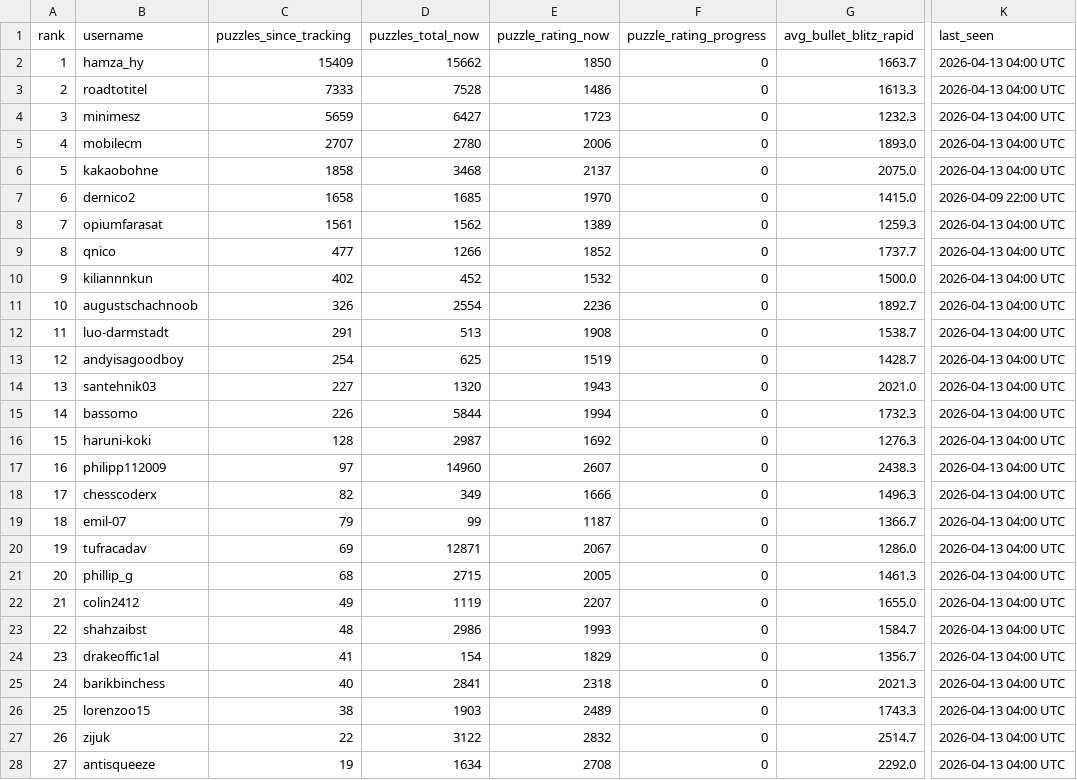
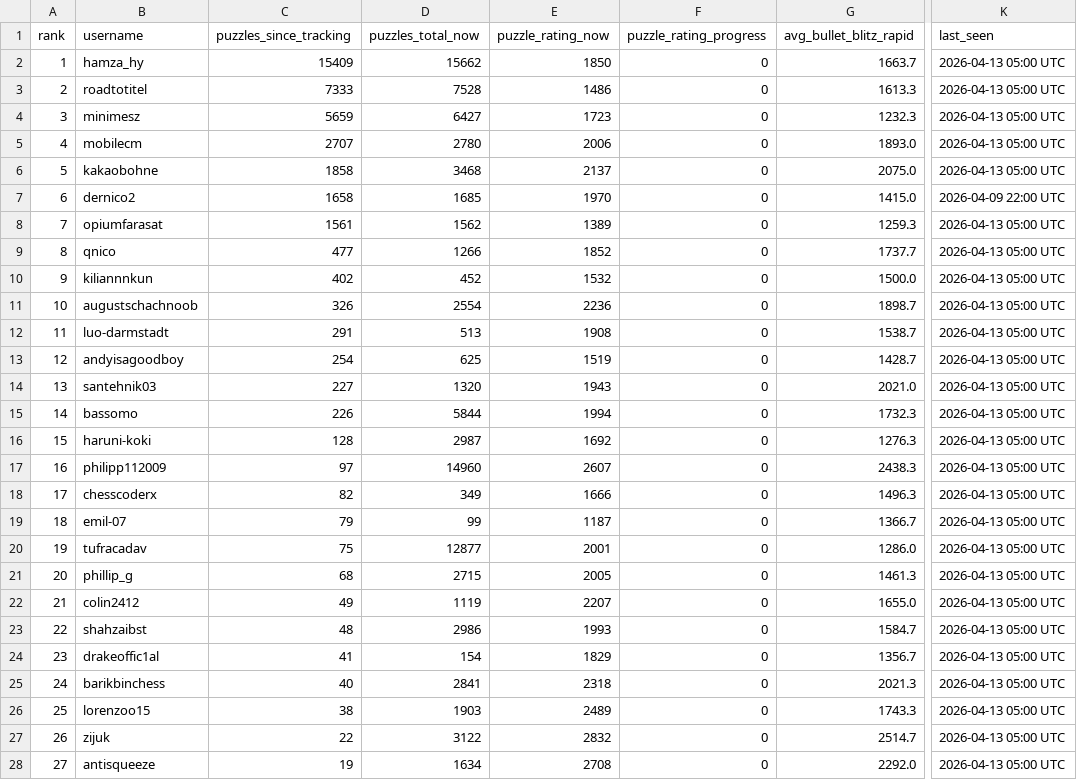
Before and after one commit to hsjAlex/TaktikSpektakel, a CSV file: data/leaderboard.csv, drawn as a sheet; only a part is shown, gaps mark what is left out; the diff covers the shown part only; the diff names each change by its address in the sheet, - before the commit and + after, or states it on an @@ line.

```diff
--- a/data/leaderboard.csv
+++ b/data/leaderboard.csv
-K2:K6 (last_seen): 2026-04-13 04:00 UTC
+K2:K6 (last_seen): 2026-04-13 05:00 UTC
-K8:K28 (last_seen): 2026-04-13 04:00 UTC
+K8:K28 (last_seen): 2026-04-13 05:00 UTC
-G11 (avg_bullet_blitz_rapid): 1892.7
+G11 (avg_bullet_blitz_rapid): 1898.7
-C20 (puzzles_since_tracking): 69
+C20 (puzzles_since_tracking): 75
-D20 (puzzles_total_now): 12871
+D20 (puzzles_total_now): 12877
-E20 (puzzle_rating_now): 2067
+E20 (puzzle_rating_now): 2001
```
Also changed, not shown: 30 edited cells elsewhere in this file, data/tactics_history.csv.
